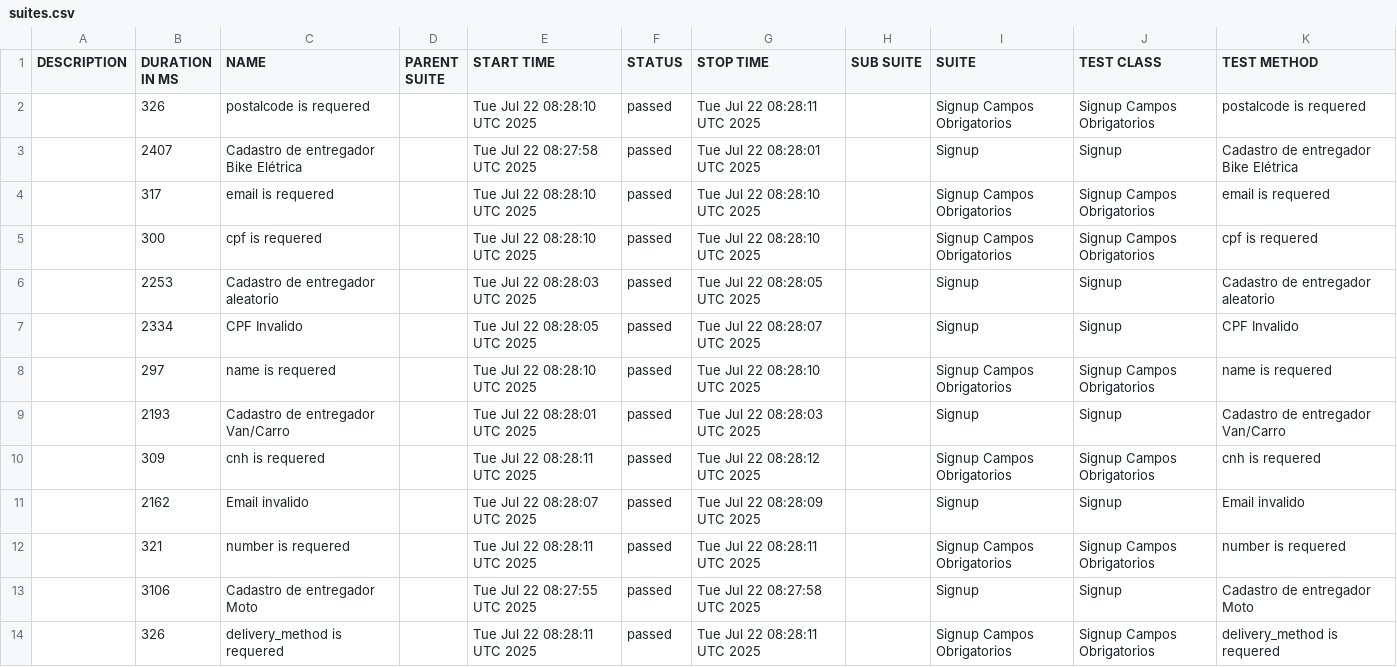
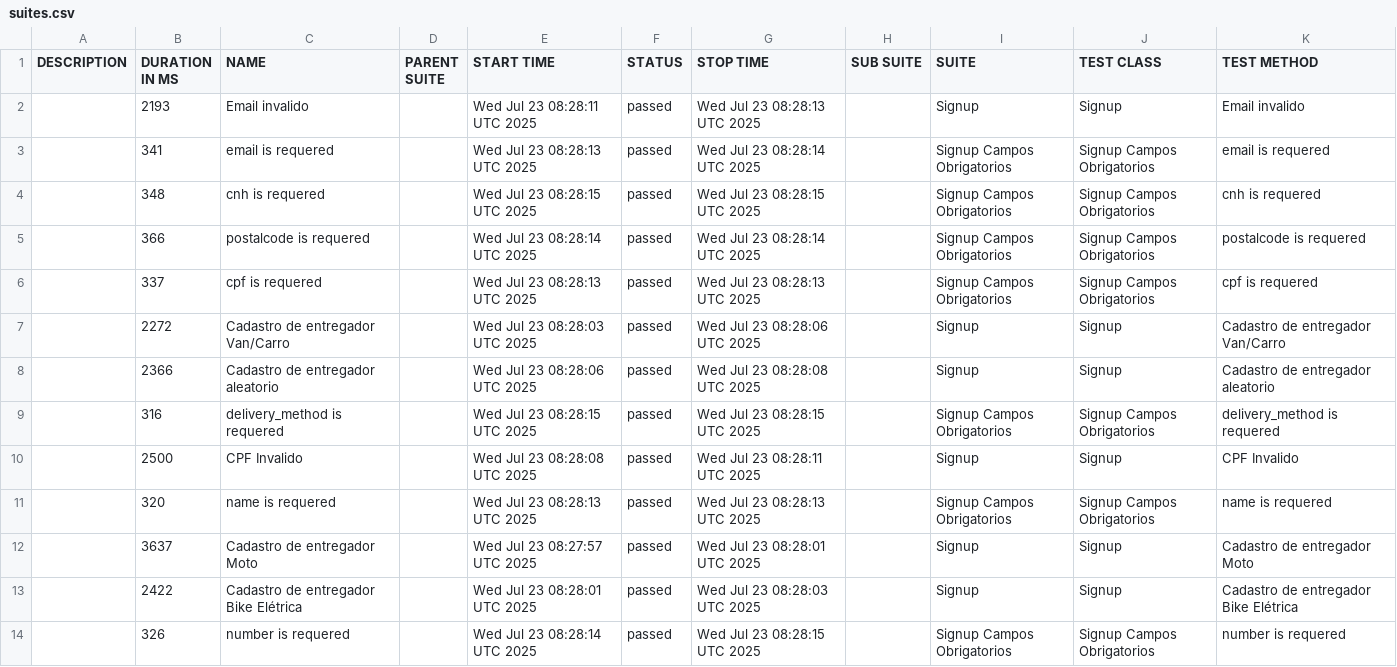
Before and after one commit to diegobbarbosa09/buger-eats-cypress, a CSV file: data/suites.csv, drawn as a sheet.

```diff
--- a/data/suites.csv
+++ b/data/suites.csv
@@ -1,14 +1,14 @@
 "DESCRIPTION","DURATION IN MS","NAME","PARENT SUITE","START TIME","STATUS","STOP TIME","SUB SUITE","SUITE","TEST CLASS","TEST METHOD"
-"","326","postalcode is requered","","Tue Jul 22 08:28:10 UTC 2025","passed","Tue Jul 22 08:28:11 UTC 2025","","Signup Campos Obrigatorios","Signup Campos Obrigatorios","postalcode is requered"
-"","2407","Cadastro de entregador Bike Elétrica","","Tue Jul 22 08:27:58 UTC 2025","passed","Tue Jul 22 08:28:01 UTC 2025","","Signup","Signup","Cadastro de entregador Bike Elétrica"
-"","317","email is requered","","Tue Jul 22 08:28:10 UTC 2025","passed","Tue Jul 22 08:28:10 UTC 2025","","Signup Campos Obrigatorios","Signup Campos Obrigatorios","email is requered"
-"","300","cpf is requered","","Tue Jul 22 08:28:10 UTC 2025","passed","Tue Jul 22 08:28:10 UTC 2025","","Signup Campos Obrigatorios","Signup Campos Obrigatorios","cpf is requered"
-"","2253","Cadastro de entregador aleatorio","","Tue Jul 22 08:28:03 UTC 2025","passed","Tue Jul 22 08:28:05 UTC 2025","","Signup","Signup","Cadastro de entregador aleatorio"
-"","2334","CPF Invalido","","Tue Jul 22 08:28:05 UTC 2025","passed","Tue Jul 22 08:28:07 UTC 2025","","Signup","Signup","CPF Invalido"
-"","297","name is requered","","Tue Jul 22 08:28:10 UTC 2025","passed","Tue Jul 22 08:28:10 UTC 2025","","Signup Campos Obrigatorios","Signup Campos Obrigatorios","name is requered"
-"","2193","Cadastro de entregador Van/Carro","","Tue Jul 22 08:28:01 UTC 2025","passed","Tue Jul 22 08:28:03 UTC 2025","","Signup","Signup","Cadastro de entregador Van/Carro"
-"","309","cnh is requered","","Tue Jul 22 08:28:11 UTC 2025","passed","Tue Jul 22 08:28:12 UTC 2025","","Signup Campos Obrigatorios","Signup Campos Obrigatorios","cnh is requered"
-"","2162","Email invalido","","Tue Jul 22 08:28:07 UTC 2025","passed","Tue Jul 22 08:28:09 UTC 2025","","Signup","Signup","Email invalido"
-"","321","number is requered","","Tue Jul 22 08:28:11 UTC 2025","passed","Tue Jul 22 08:28:11 UTC 2025","","Signup Campos Obrigatorios","Signup Campos Obrigatorios","number is requered"
-"","3106","Cadastro de entregador Moto","","Tue Jul 22 08:27:55 UTC 2025","passed","Tue Jul 22 08:27:58 UTC 2025","","Signup","Signup","Cadastro de entregador Moto"
-"","326","delivery_method is requered","","Tue Jul 22 08:28:11 UTC 2025","passed","Tue Jul 22 08:28:11 UTC 2025","","Signup Campos Obrigatorios","Signup Campos Obrigatorios","delivery_method is requered"
+"","2193","Email invalido","","Wed Jul 23 08:28:11 UTC 2025","passed","Wed Jul 23 08:28:13 UTC 2025","","Signup","Signup","Email invalido"
+"","341","email is requered","","Wed Jul 23 08:28:13 UTC 2025","passed","Wed Jul 23 08:28:14 UTC 2025","","Signup Campos Obrigatorios","Signup Campos Obrigatorios","email is requered"
+"","348","cnh is requered","","Wed Jul 23 08:28:15 UTC 2025","passed","Wed Jul 23 08:28:15 UTC 2025","","Signup Campos Obrigatorios","Signup Campos Obrigatorios","cnh is requered"
+"","366","postalcode is requered","","Wed Jul 23 08:28:14 UTC 2025","passed","Wed Jul 23 08:28:14 UTC 2025","","Signup Campos Obrigatorios","Signup Campos Obrigatorios","postalcode is requered"
+"","337","cpf is requered","","Wed Jul 23 08:28:13 UTC 2025","passed","Wed Jul 23 08:28:13 UTC 2025","","Signup Campos Obrigatorios","Signup Campos Obrigatorios","cpf is requered"
+"","2272","Cadastro de entregador Van/Carro","","Wed Jul 23 08:28:03 UTC 2025","passed","Wed Jul 23 08:28:06 UTC 2025","","Signup","Signup","Cadastro de entregador Van/Carro"
+"","2366","Cadastro de entregador aleatorio","","Wed Jul 23 08:28:06 UTC 2025","passed","Wed Jul 23 08:28:08 UTC 2025","","Signup","Signup","Cadastro de entregador aleatorio"
+"","316","delivery_method is requered","","Wed Jul 23 08:28:15 UTC 2025","passed","Wed Jul 23 08:28:15 UTC 2025","","Signup Campos Obrigatorios","Signup Campos Obrigatorios","delivery_method is requered"
+"","2500","CPF Invalido","","Wed Jul 23 08:28:08 UTC 2025","passed","Wed Jul 23 08:28:11 UTC 2025","","Signup","Signup","CPF Invalido"
+"","320","name is requered","","Wed Jul 23 08:28:13 UTC 2025","passed","Wed Jul 23 08:28:13 UTC 2025","","Signup Campos Obrigatorios","Signup Campos Obrigatorios","name is requered"
+"","3637","Cadastro de entregador Moto","","Wed Jul 23 08:27:57 UTC 2025","passed","Wed Jul 23 08:28:01 UTC 2025","","Signup","Signup","Cadastro de entregador Moto"
+"","2422","Cadastro de entregador Bike Elétrica","","Wed Jul 23 08:28:01 UTC 2025","passed","Wed Jul 23 08:28:03 UTC 2025","","Signup","Signup","Cadastro de entregador Bike Elétrica"
+"","326","number is requered","","Wed Jul 23 08:28:14 UTC 2025","passed","Wed Jul 23 08:28:15 UTC 2025","","Signup Campos Obrigatorios","Signup Campos Obrigatorios","number is requered"
```
Also changed, not shown: 40 other files.
